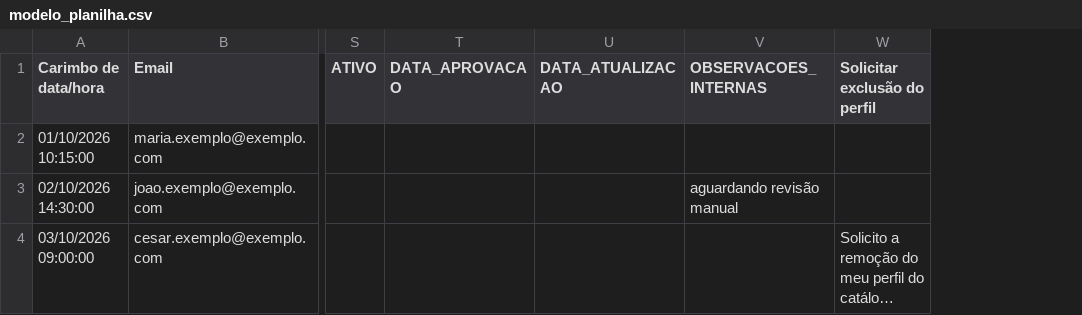
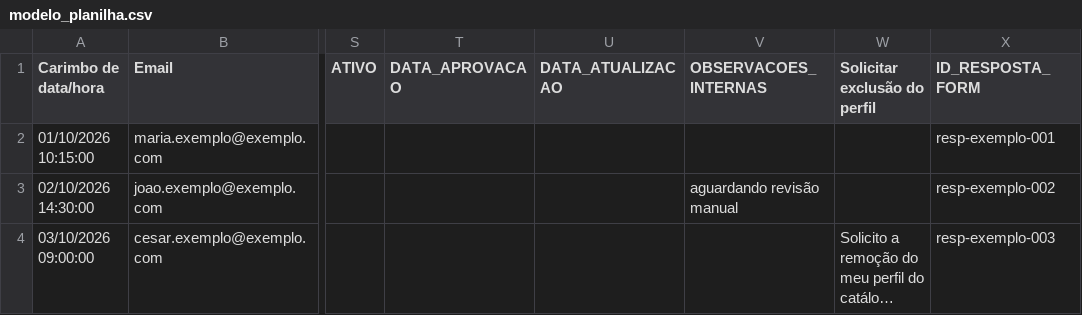
Before and after one commit to k93rn3l/trabalhadores-do-brasil, a CSV file: scripts/modelo_planilha.csv, drawn as a sheet; only a part is shown, gaps mark what is left out; long unchanged cells end in …; the diff names each change by its address in the sheet, - before the commit and + after, or states it on an @@ line.

Commit message:
feat(sync): matriz administrativa completa STATUS x ATIVO
- bloqueios diferenciados por origem no relatório: STATUS=REJEITADO,
  STATUS=INATIVO e ATIVO=NÃO (contadores e eventos próprios; total
  mantido em bloqueados)
- valores administrativos desconhecidos (STATUS ou ATIVO fora do menu)
  ficam retidos como pendência com o valor registrado no motivo —
  nunca interpretados como aprovação
- coluna ID_RESPOSTA_FORM da aba consolidada: mapeada por cabeçalho
  normalizado, privada (nunca publicada; chave incluída na lista de
  proibições do validador)
- correção latente: alias DATA_ATUALIZACAO sem sublinhado (a coluna
  era silenciosamente ignorada desde a versão original)
- modelo da planilha com ID_RESPOSTA_FORM; testes da matriz completa
  (15 combinações + exclusão sobre todas), remoção de rejeitados/
  inativos publicados, cabeçalho em ordem diferente, privacidade do
  ID_RESPOSTA_FORM e Instagram condicionado ao consentimento

101 testes pytest; dry-run com 8 cadastros fictícios validando todos
os desfechos e a ausência de dados privados no JSON público.

```diff
--- a/scripts/modelo_planilha.csv
+++ b/scripts/modelo_planilha.csv
+column X (ID_RESPOSTA_FORM), rows 2-4: resp-exemplo-001 | resp-exemplo-002 | resp-exemplo-003
```
Also changed, not shown: 2 other files.
